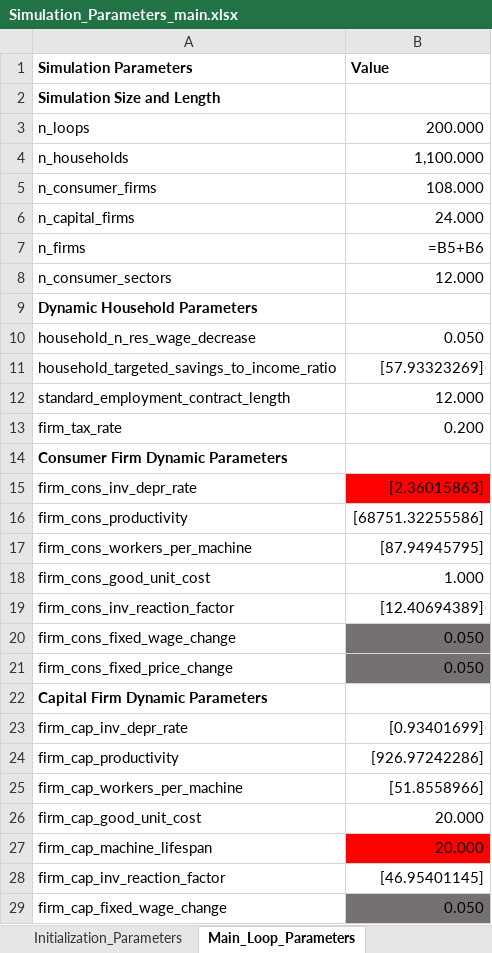
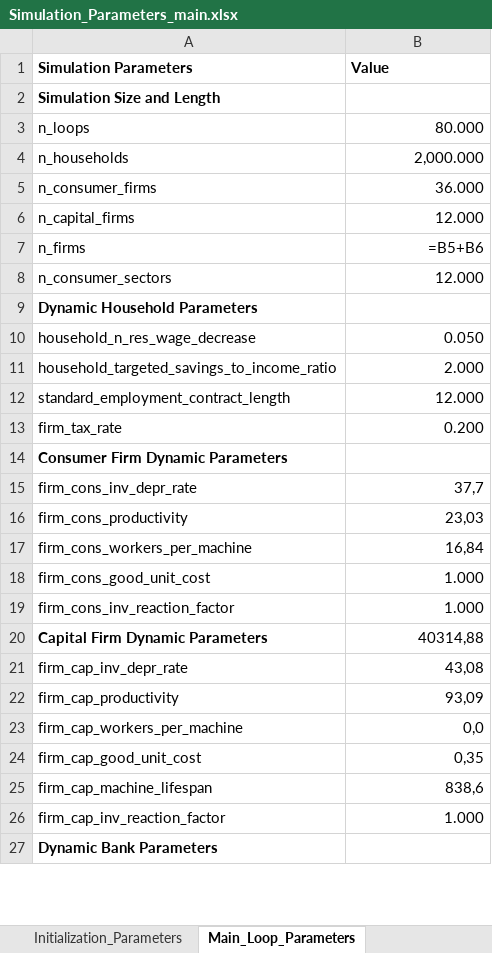
Before and after one commit to ImperialCollegeLondon/Vulcan, an Excel workbook: InitializationData/Simulation_Parameters_main.xlsx, sheet Main_Loop_Parameters, drawn as a sheet; only a part is shown; the shorter side is filled out with more unchanged rows; values as stored, in another font and other column widths than the file's, no borders; formulas without a stored value are shown as written; removed rows and columns are numbered as before the commit, all else as after; the diff covers the shown part only; the diff names each change by its address in the sheet, - before the commit and + after, or states it on an @@ line.

Commit message:
Implementation of Bayesian Parameter Estimation

```diff
--- a/InitializationData/Simulation_Parameters_main.xlsx (sheet Main_Loop_Parameters)
+++ b/InitializationData/Simulation_Parameters_main.xlsx (sheet Main_Loop_Parameters)
-B3 (Value): 200.000
+B3 (Value): 80.000
-B4 (Value): 1,100.000
+B4 (Value): 2,000.000
-B5 (Value): 108.000
+B5 (Value): 36.000
-B6 (Value): 24.000
+B6 (Value): 12.000
-B11 (Value): [57.93323269]
+B11 (Value): 2.000
-B15 (Value): [2.36015863]
+B15 (Value): 37,7
-B15 fill: #FF0000
+B15 fill: none
-B16 (Value): [68751.32255586]
+B16 (Value): 23,03
-B17 (Value): [87.94945795]
+B17 (Value): 16,84
-B19 (Value): [12.40694389]
+B19 (Value): 1.000
-row 20: firm_cons_fixed_wage_change | 0.050
-row 21: firm_cons_fixed_price_change | 0.050
-B20 (Value): (empty)
+B20 (Value): 40314,88
-B21 (Value): [0.93401699]
+B21 (Value): 43,08
-B22 (Value): [926.97242286]
+B22 (Value): 93,09
-B23 (Value): [51.8558966]
+B23 (Value): 0,0
-B24 (Value): 20.000
+B24 (Value): 0,35
-B25 (Value): 20.000
+B25 (Value): 838,6
-B25 fill: #FF0000
+B25 fill: none
-B26 (Value): [46.95401145]
+B26 (Value): 1.000
-row 29: firm_cap_fixed_wage_change | 0.050
```
Also changed, not shown: 1 removed row and 9 edited cells elsewhere in this sheet, sheet Initialization_Parameters, sheet Consumer_Firm_Sectors, sheet Randomness_Parameters, InitializationData/Simulation_Parameters.xlsx, Parameter_Estimation/Simulation_Parameters_main.xlsx, 26 other files.
